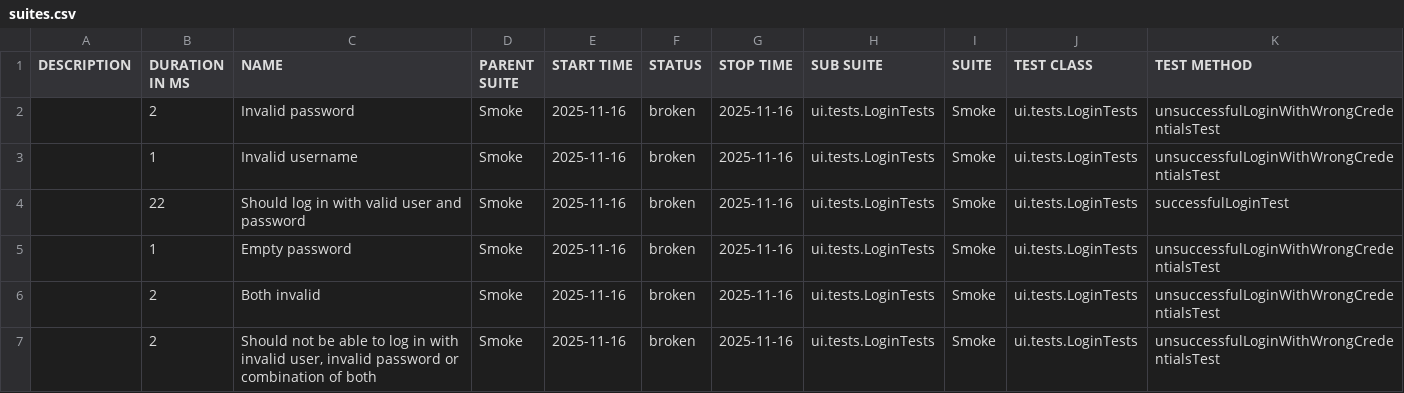
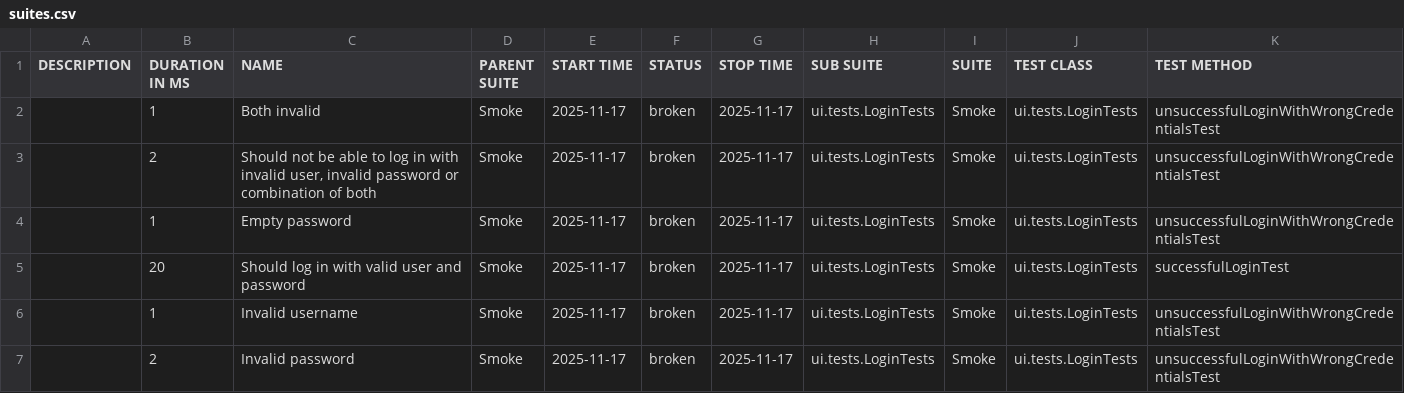
Before and after one commit to natekostovska/playwright-java-project, a CSV file: suites.csv, drawn as a sheet.

```diff
--- a/suites.csv
+++ b/suites.csv
@@ -1,7 +1,7 @@
 "DESCRIPTION","DURATION IN MS","NAME","PARENT SUITE","START TIME","STATUS","STOP TIME","SUB SUITE","SUITE","TEST CLASS","TEST METHOD"
-"","2","Invalid password","Smoke","2025-11-16","broken","2025-11-16","ui.tests.LoginTests","Smoke","ui.tests.LoginTests","unsuccessfulLoginWithWrongCredentialsTest"
-"","1","Invalid username","Smoke","2025-11-16","broken","2025-11-16","ui.tests.LoginTests","Smoke","ui.tests.LoginTests","unsuccessfulLoginWithWrongCredentialsTest"
-"","22","Should log in with valid user and password","Smoke","2025-11-16","broken","2025-11-16","ui.tests.LoginTests","Smoke","ui.tests.LoginTests","successfulLoginTest"
-"","1","Empty password","Smoke","2025-11-16","broken","2025-11-16","ui.tests.LoginTests","Smoke","ui.tests.LoginTests","unsuccessfulLoginWithWrongCredentialsTest"
-"","2","Both invalid","Smoke","2025-11-16","broken","2025-11-16","ui.tests.LoginTests","Smoke","ui.tests.LoginTests","unsuccessfulLoginWithWrongCredentialsTest"
-"","2","Should not be able to log in with invalid user, invalid password or combination of both","Smoke","2025-11-16","broken","2025-11-16","ui.tests.LoginTests","Smoke","ui.tests.LoginTests","unsuccessfulLoginWithWrongCredentialsTest"
+"","1","Both invalid","Smoke","2025-11-17","broken","2025-11-17","ui.tests.LoginTests","Smoke","ui.tests.LoginTests","unsuccessfulLoginWithWrongCredentialsTest"
+"","2","Should not be able to log in with invalid user, invalid password or combination of both","Smoke","2025-11-17","broken","2025-11-17","ui.tests.LoginTests","Smoke","ui.tests.LoginTests","unsuccessfulLoginWithWrongCredentialsTest"
+"","1","Empty password","Smoke","2025-11-17","broken","2025-11-17","ui.tests.LoginTests","Smoke","ui.tests.LoginTests","unsuccessfulLoginWithWrongCredentialsTest"
+"","20","Should log in with valid user and password","Smoke","2025-11-17","broken","2025-11-17","ui.tests.LoginTests","Smoke","ui.tests.LoginTests","successfulLoginTest"
+"","1","Invalid username","Smoke","2025-11-17","broken","2025-11-17","ui.tests.LoginTests","Smoke","ui.tests.LoginTests","unsuccessfulLoginWithWrongCredentialsTest"
+"","2","Invalid password","Smoke","2025-11-17","broken","2025-11-17","ui.tests.LoginTests","Smoke","ui.tests.LoginTests","unsuccessfulLoginWithWrongCredentialsTest"
```
Also changed, not shown: 31 other files.
